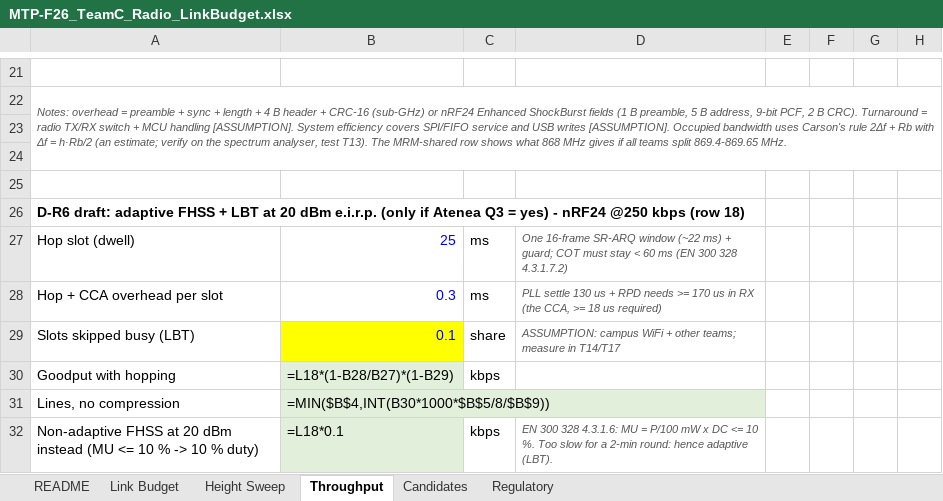
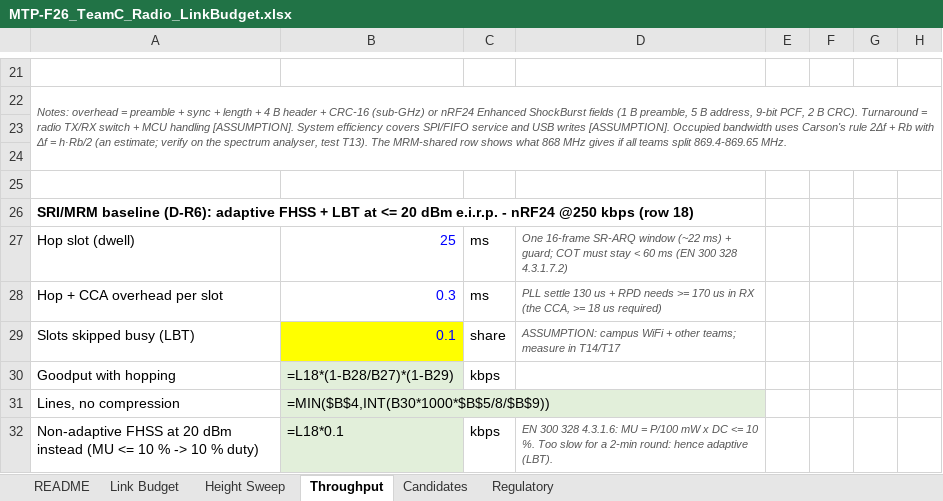
Before and after one commit to MicheleLamberti/mtp-f26-teamc, an Excel workbook: radio/MTP-F26_TeamC_Radio_LinkBudget.xlsx, sheet Throughput, drawn as a sheet; only a part is shown, gaps mark what is left out; values as stored, in another font and other column widths than the file's, no borders; formulas without a stored value are shown as written; the diff names each change by its address in the sheet, - before the commit and + after, or states it on an @@ line.

```diff
--- a/radio/MTP-F26_TeamC_Radio_LinkBudget.xlsx (sheet Throughput)
+++ b/radio/MTP-F26_TeamC_Radio_LinkBudget.xlsx (sheet Throughput)
-A26: D-R6 draft: adaptive FHSS + LBT at 20 dBm e.i.r.p. (only if Atenea Q3 = yes) - nRF24…
+A26: SRI/MRM baseline (D-R6): adaptive FHSS + LBT at <= 20 dBm e.i.r.p. - nRF24…
```
Also changed, not shown: sheet Link Budget, sheet README, sheet Regulatory, 25 other files.
